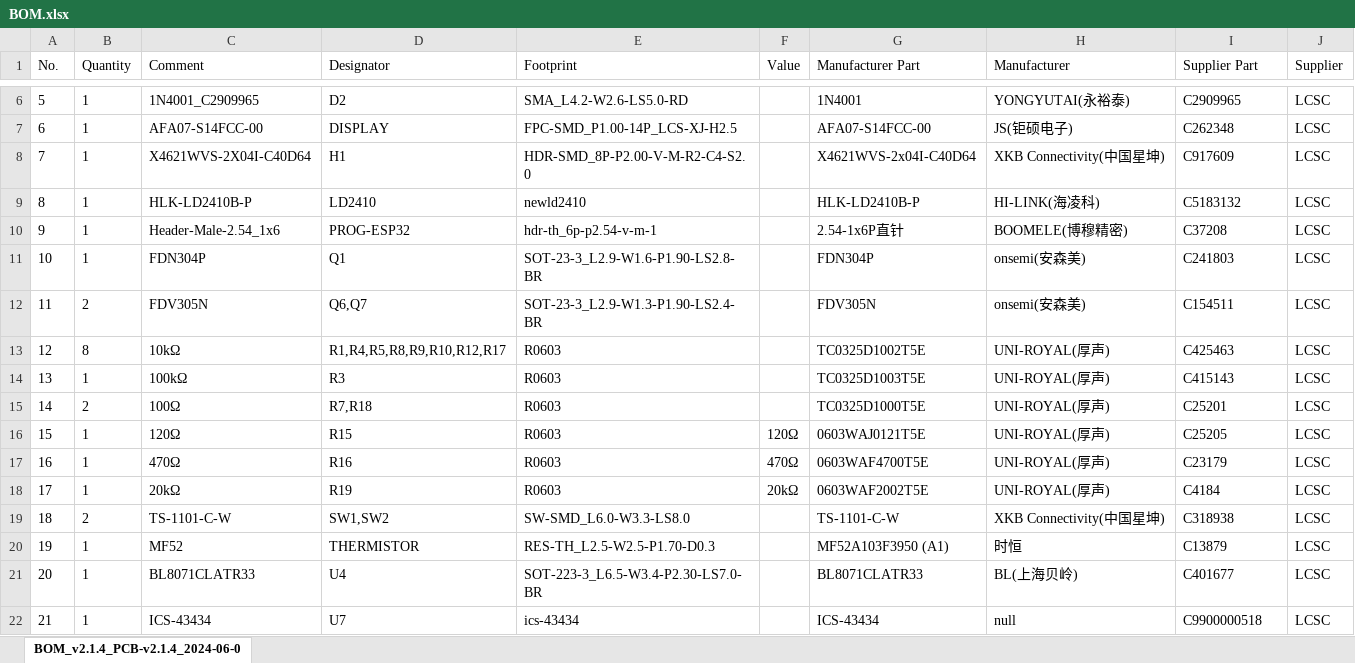
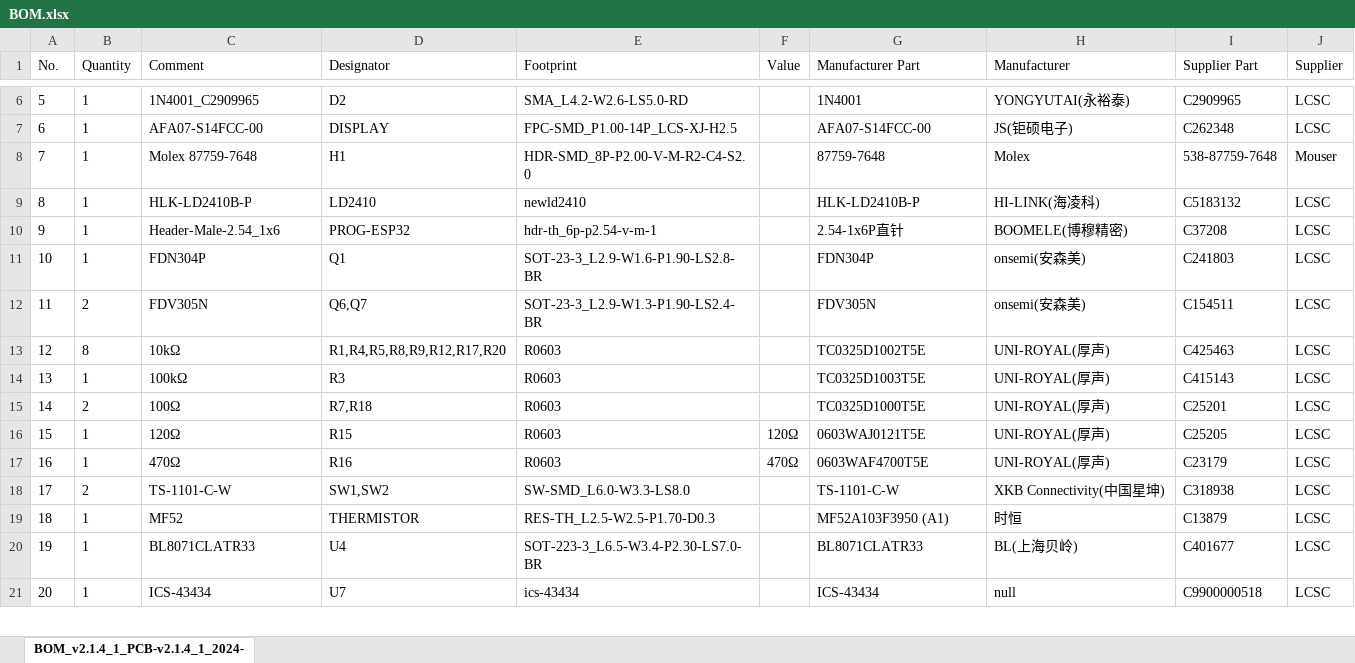
Before and after one commit to vekexasia/eNSPanel, an Excel workbook: gerber/BOM.xlsx, sheet BOM_v2.1.4_1_PCB-v2.1.4_1_2024-, drawn as a sheet; only a part is shown, gaps mark what is left out; values as stored, in another font and other column widths than the file's, no borders; removed rows and columns are numbered as before the commit, all else as after; the diff names each change by its address in the sheet, - before the commit and + after, or states it on an @@ line.

```diff
--- a/gerber/BOM.xlsx (sheet BOM_v2.1.4_1_PCB-v2.1.4_1_2024-)
+++ b/gerber/BOM.xlsx (sheet BOM_v2.1.4_1_PCB-v2.1.4_1_2024-)
-sheet tab: BOM_v2.1.4_PCB-v2.1.4_2024-06-0
+sheet tab: BOM_v2.1.4_1_PCB-v2.1.4_1_2024-
-row 8: 7 | 1 | X4621WVS-2X04I-C40D64 | H1 | HDR-SMD_8P-P2.00-V-M-R2-C4-S2.0 |  | X4621WVS-2x04I-C40D64 | XKB Connectivity(中国星坤) | C917609 | LCSC
+row 8: 7 | 1 | Molex 87759-7648 | H1 | HDR-SMD_8P-P2.00-V-M-R2-C4-S2.0 |  | 87759-7648 | Molex | 538-87759-7648 | Mouser
-D13 (Designator): R1,R4,R5,R8,R9,R10,R12,R17
+D13 (Designator): R1,R4,R5,R8,R9,R12,R17,R20
-row 18: 17 | 1 | 20kΩ | R19 | R0603 | 20kΩ | 0603WAF2002T5E | UNI-ROYAL(厚声) | C4184 | LCSC
@@ column A (No.) renumbered from row 18 down @@
```
Also changed, not shown: gerber/pickandplace.xlsx, 1 other file.
